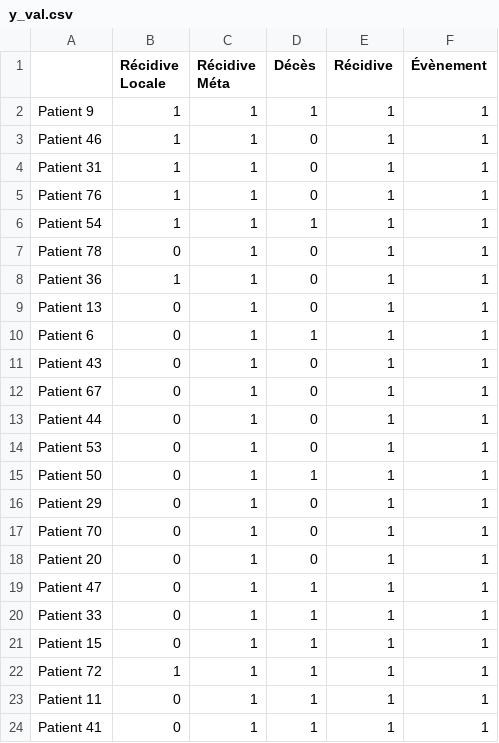
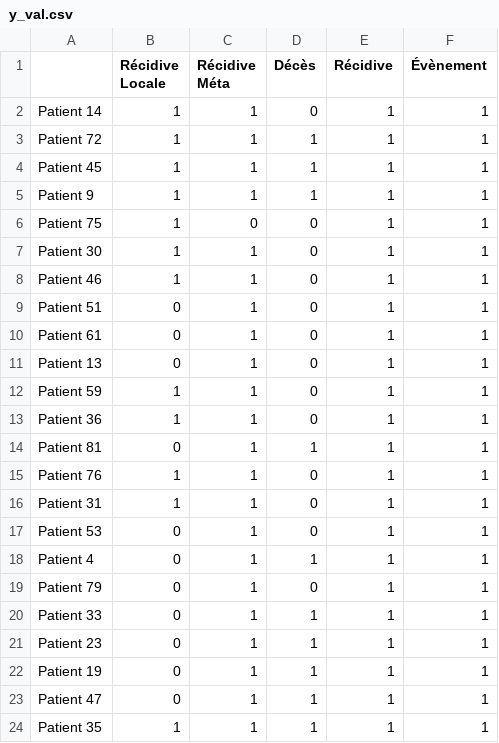
Before and after one commit to ftach/delta-rad, a CSV file: y_val.csv, drawn as a sheet.

```diff
--- a/y_val.csv
+++ b/y_val.csv
@@ -1,24 +1,24 @@
 ,Récidive Locale,Récidive Méta,Décès,Récidive,Évènement
+Patient 14,1,1,0,1,1
+Patient 72,1,1,1,1,1
+Patient 45,1,1,1,1,1
 Patient 9,1,1,1,1,1
+Patient 75,1,0,0,1,1
+Patient 30,1,1,0,1,1
 Patient 46,1,1,0,1,1
+Patient 51,0,1,0,1,1
+Patient 61,0,1,0,1,1
+Patient 13,0,1,0,1,1
+Patient 59,1,1,0,1,1
+Patient 36,1,1,0,1,1
+Patient 81,0,1,1,1,1
+Patient 76,1,1,0,1,1
 Patient 31,1,1,0,1,1
-Patient 76,1,1,0,1,1
-Patient 54,1,1,1,1,1
-Patient 78,0,1,0,1,1
-Patient 36,1,1,0,1,1
-Patient 13,0,1,0,1,1
-Patient 6,0,1,1,1,1
-Patient 43,0,1,0,1,1
-Patient 67,0,1,0,1,1
-Patient 44,0,1,0,1,1
 Patient 53,0,1,0,1,1
-Patient 50,0,1,1,1,1
-Patient 29,0,1,0,1,1
-Patient 70,0,1,0,1,1
-Patient 20,0,1,0,1,1
+Patient 4,0,1,1,1,1
+Patient 79,0,1,0,1,1
+Patient 33,0,1,1,1,1
+Patient 23,0,1,1,1,1
+Patient 19,0,1,1,1,1
 Patient 47,0,1,1,1,1
-Patient 33,0,1,1,1,1
-Patient 15,0,1,1,1,1
-Patient 72,1,1,1,1,1
-Patient 11,0,1,1,1,1
-Patient 41,0,1,1,1,1
+Patient 35,1,1,1,1,1
```
Also changed, not shown: y_train.csv, 2 other files.
